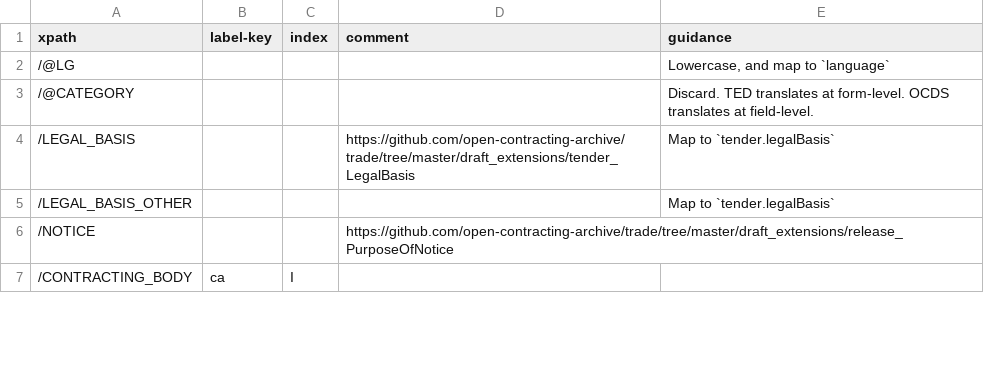
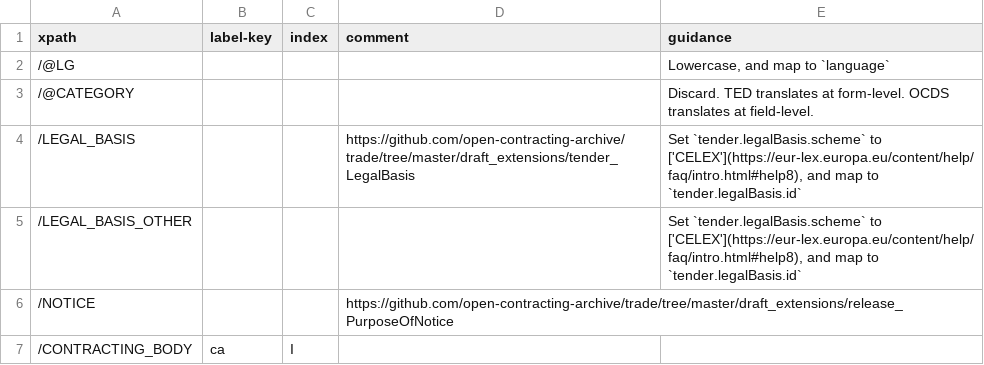
Before and after one commit to open-contracting/european-union-support, a CSV file: output/mapping/F01_2014.csv, drawn as a sheet; only a part is shown.

Commit message:
Clarify LEGAL_BASIS mapping

```diff
--- a/output/mapping/F01_2014.csv
+++ b/output/mapping/F01_2014.csv
@@ -3,4 +3,4 @@ xpath,label-key,index,comment,guidance
 /@CATEGORY,,,,Discard. TED translates at form-level. OCDS translates at field-level.
-/LEGAL_BASIS,,,https://github.com/open-contracting-archive/trade/tree/master/draft_extensions/tender_LegalBasis,Map to `tender.legalBasis`
-/LEGAL_BASIS_OTHER,,,,Map to `tender.legalBasis`
+/LEGAL_BASIS,,,https://github.com/open-contracting-archive/trade/tree/master/draft_extensions/tender_LegalBasis,"Set `tender.legalBasis.scheme` to ['CELEX'](https://eur-lex.europa.eu/content/help/faq/intro.html#help8), and map to `tender.legalBasis.id`"
+/LEGAL_BASIS_OTHER,,,,"Set `tender.legalBasis.scheme` to ['CELEX'](https://eur-lex.europa.eu/content/help/faq/intro.html#help8), and map to `tender.legalBasis.id`"
 /NOTICE,,,https://github.com/open-contracting-archive/trade/tree/master/draft_extensions/release_PurposeOfNotice,""
```
Also changed, not shown: output/mapping/F02_2014.csv, output/mapping/F03_2014.csv, 16 other files.
